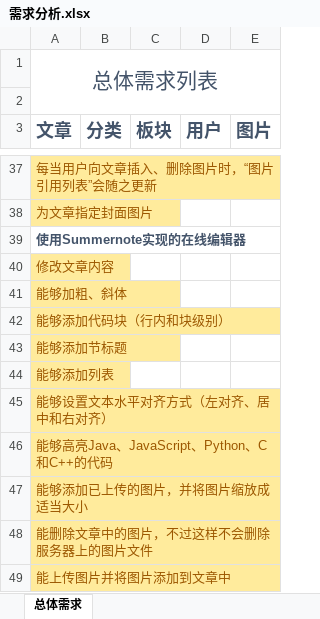
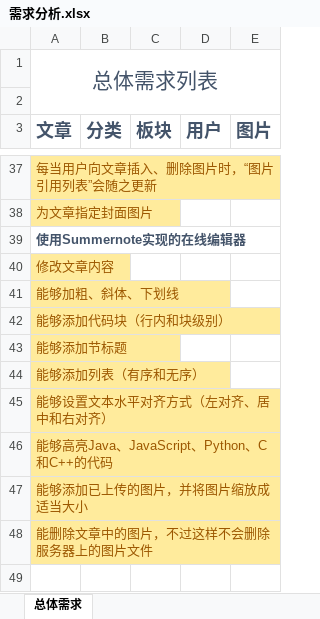
Before and after one commit to StephenChips/HummingBird, an Excel workbook: 设计/需求分析.xlsx, sheet 总体需求, drawn as a sheet; only a part is shown, gaps mark what is left out; values as stored, in another font and other column widths than the file's, no borders; the diff names each change by its address in the sheet, - before the commit and + after, or states it on an @@ line.

```diff
--- a/设计/需求分析.xlsx (sheet 总体需求)
+++ b/设计/需求分析.xlsx (sheet 总体需求)
-A41 (文章): 能够加粗、斜体
+A41 (文章): 能够加粗、斜体、下划线
-A44 (文章): 能够添加列表
+A44 (文章): 能够添加列表（有序和无序）
-row 49: 能上传图片并将图片添加到文章中
```
Also changed, not shown: 1 other file.
